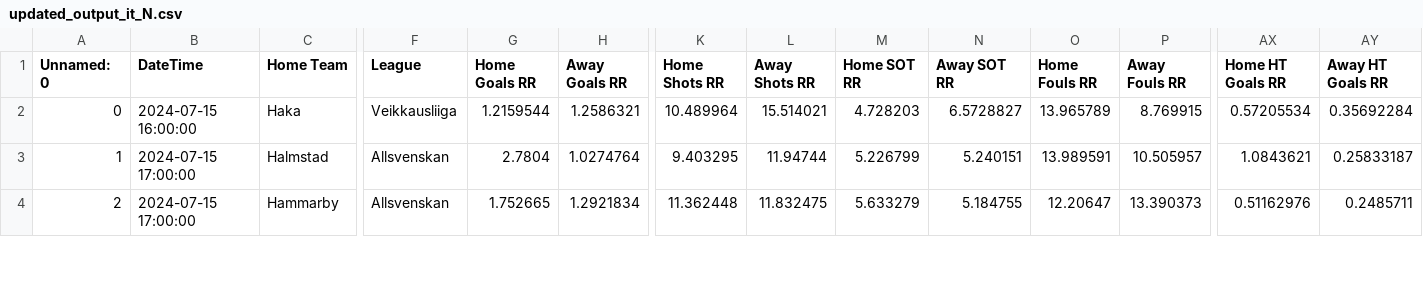
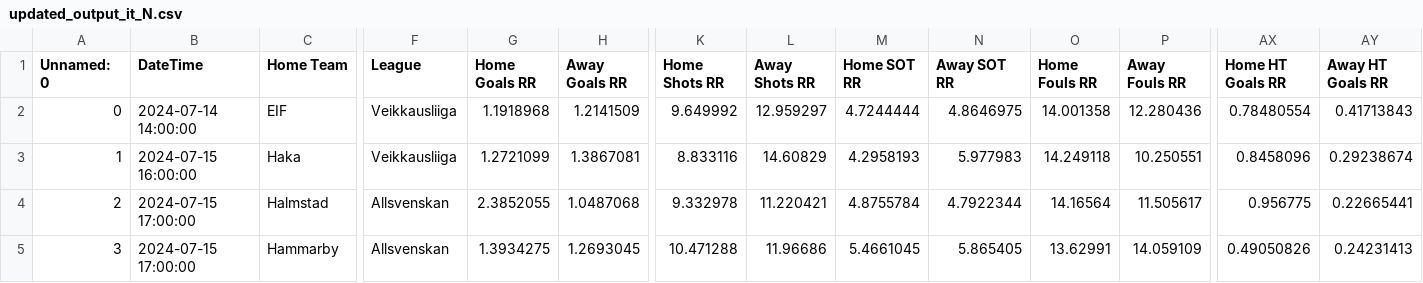
Before and after one commit to alejandro-rda/alejandro-rda.github.io, a CSV file: corners-fbdashboard/browser/assets/updated_output_it_N.csv, drawn as a sheet; only a part is shown, gaps mark what is left out; addresses are those after the commit; rows hold the shown columns only; the diff covers the shown part only; the diff names each change by its address in the sheet, - before the commit and + after, or states it on an @@ line.

Commit message:
Auto Desplegar proyecto Angular en /corners-fbdashboard

```diff
--- a/corners-fbdashboard/browser/assets/updated_output_it_N.csv
+++ b/corners-fbdashboard/browser/assets/updated_output_it_N.csv
+row 2: 0 | 2024-07-14 14:00:00 | EIF | Veikkausliiga | 1.1918968 | 1.2141509 | 9.649992 | 12.959297 | 4.7244444 | 4.8646975 | 14.001358 | 12.280436 | 0.78480554 | 0.41713843
@@ column A (Unnamed: 0) renumbered from row 3 down @@
-G3 (Home Goals RR): 1.2159544
+G3 (Home Goals RR): 1.2721099
-H3 (Away Goals RR): 1.2586321
+H3 (Away Goals RR): 1.3867081
-K3 (Home Shots RR): 10.489964
+K3 (Home Shots RR): 8.833116
-L3 (Away Shots RR): 15.514021
+L3 (Away Shots RR): 14.60829
-M3 (Home SOT RR): 4.728203
+M3 (Home SOT RR): 4.2958193
-N3 (Away SOT RR): 6.5728827
+N3 (Away SOT RR): 5.977983
-O3 (Home Fouls RR): 13.965789
+O3 (Home Fouls RR): 14.249118
-P3 (Away Fouls RR): 8.769915
+P3 (Away Fouls RR): 10.250551
-AX3 (Home HT Goals RR): 0.57205534
+AX3 (Home HT Goals RR): 0.8458096
-AY3 (Away HT Goals RR): 0.35692284
+AY3 (Away HT Goals RR): 0.29238674
-G4 (Home Goals RR): 2.7804
+G4 (Home Goals RR): 2.3852055
-H4 (Away Goals RR): 1.0274764
+H4 (Away Goals RR): 1.0487068
-K4 (Home Shots RR): 9.403295
+K4 (Home Shots RR): 9.332978
-L4 (Away Shots RR): 11.94744
+L4 (Away Shots RR): 11.220421
-M4 (Home SOT RR): 5.226799
+M4 (Home SOT RR): 4.8755784
-N4 (Away SOT RR): 5.240151
+N4 (Away SOT RR): 4.7922344
-O4 (Home Fouls RR): 13.989591
+O4 (Home Fouls RR): 14.16564
-P4 (Away Fouls RR): 10.505957
+P4 (Away Fouls RR): 11.505617
-AX4 (Home HT Goals RR): 1.0843621
+AX4 (Home HT Goals RR): 0.956775
-AY4 (Away HT Goals RR): 0.25833187
+AY4 (Away HT Goals RR): 0.22665441
-G5 (Home Goals RR): 1.752665
+G5 (Home Goals RR): 1.3934275
-H5 (Away Goals RR): 1.2921834
+H5 (Away Goals RR): 1.2693045
-K5 (Home Shots RR): 11.362448
+K5 (Home Shots RR): 10.471288
-L5 (Away Shots RR): 11.832475
+L5 (Away Shots RR): 11.96686
-M5 (Home SOT RR): 5.633279
+M5 (Home SOT RR): 5.4661045
-N5 (Away SOT RR): 5.184755
+N5 (Away SOT RR): 5.865405
-O5 (Home Fouls RR): 12.20647
+O5 (Home Fouls RR): 13.62991
-P5 (Away Fouls RR): 13.390373
+P5 (Away Fouls RR): 14.059109
-AX5 (Home HT Goals RR): 0.51162976
+AX5 (Home HT Goals RR): 0.49050826
-AY5 (Away HT Goals RR): 0.2485711
+AY5 (Away HT Goals RR): 0.24231413
```
Also changed, not shown: 30 edited cells elsewhere in this file.
